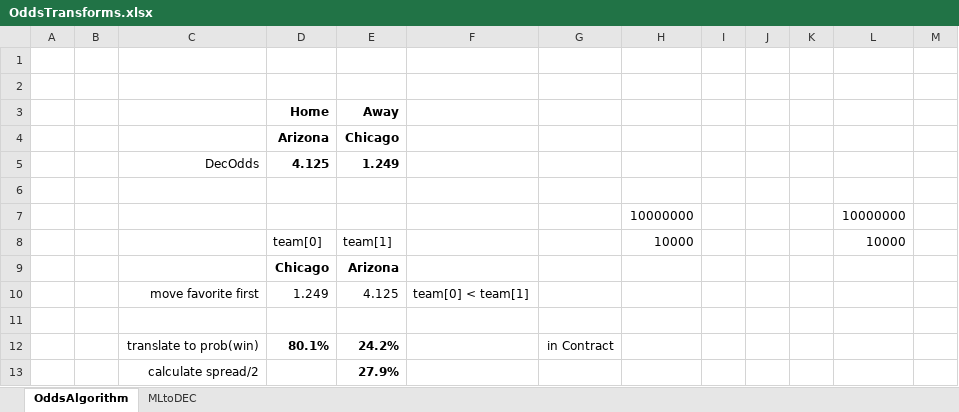
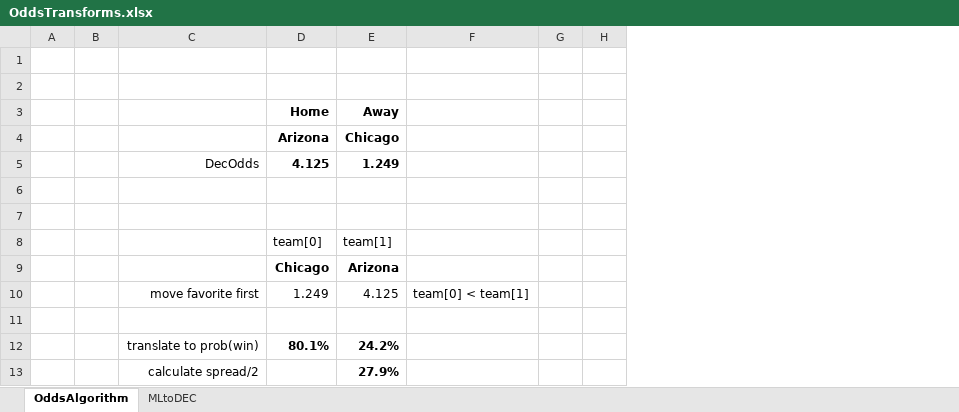
Before and after one commit to efalken/SportEth, an Excel workbook: docs/OddsTransforms.xlsx, sheet OddsAlgorithm, drawn as a sheet; only a part is shown; values as stored, in another font and other column widths than the file's, no borders; removed rows and columns are numbered as before the commit, all else as after; the diff covers the shown part only; the diff names each change by its address in the sheet, - before the commit and + after, or states it on an @@ line.

```diff
--- a/docs/OddsTransforms.xlsx (sheet OddsAlgorithm)
+++ b/docs/OddsTransforms.xlsx (sheet OddsAlgorithm)
-column G, row 12: in Contract
-column H, rows 7-8: 10000000 | 10000
-column I, empty
-column K, empty
-column L, rows 7-8: 10000000 | 10000
-column M, empty
+column H, empty
-row 7:  |  |  |  |  |  |  | 10000000 |  |  |  | 10000000
+row 7: (empty)
```
Also changed, not shown: 4 added rows, 14 removed rows, 12 edited cells and cell formats elsewhere in this sheet, sheet MLtoDEC, 33 other files.
